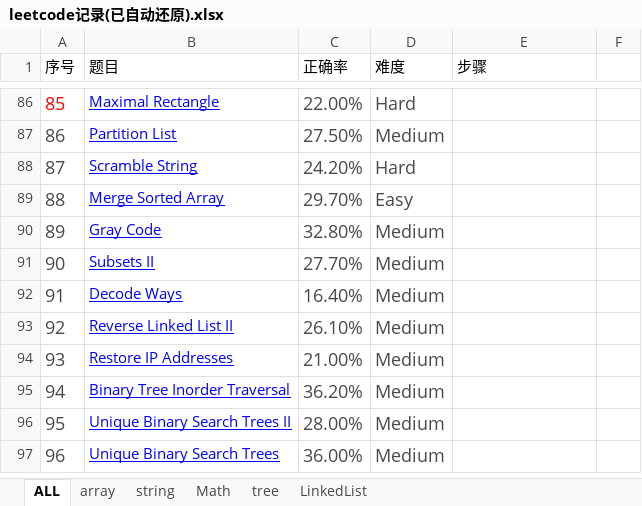
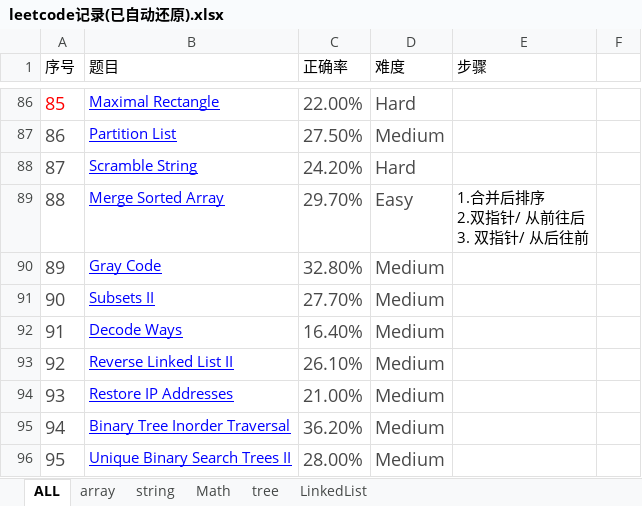
Before and after one commit to XZeusJ/Leetcode, an Excel workbook: leetcode记录(已自动还原).xlsx, sheet ALL, drawn as a sheet; only a part is shown, gaps mark what is left out; the shorter side is filled out with more unchanged rows; values as stored, in another font and other column widths than the file's, no borders; ↵ is a line break in a cell; the diff names each change by its address in the sheet, - before the commit and + after, or states it on an @@ line.

```diff
--- a/leetcode记录(已自动还原).xlsx (sheet ALL)
+++ b/leetcode记录(已自动还原).xlsx (sheet ALL)
-E89 (步骤): (empty)
+E89 (步骤): 1.合并后排序 ↵ 2.双指针/ 从前往后 ↵ 3. 双指针/ 从后往前
```
Also changed, not shown: 2 other files.
